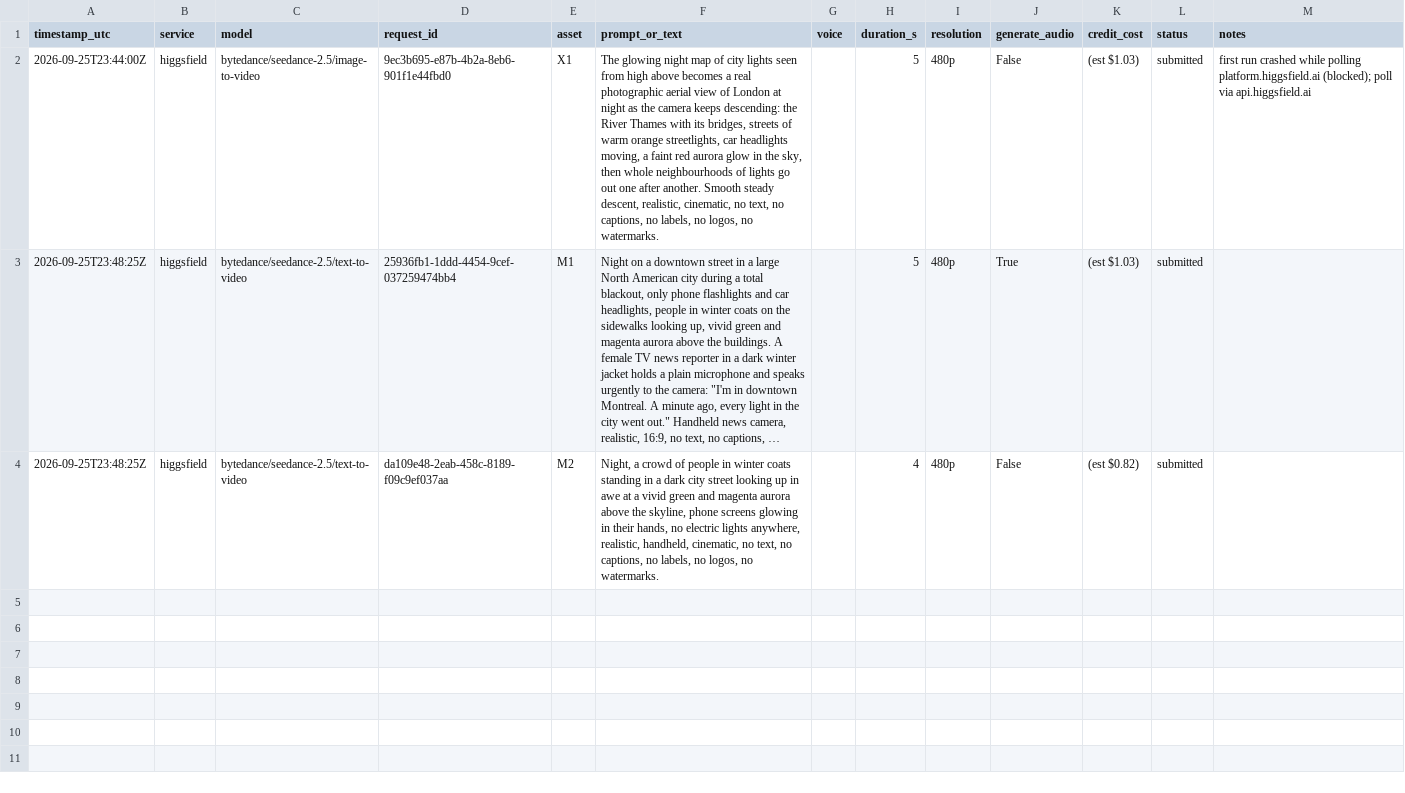
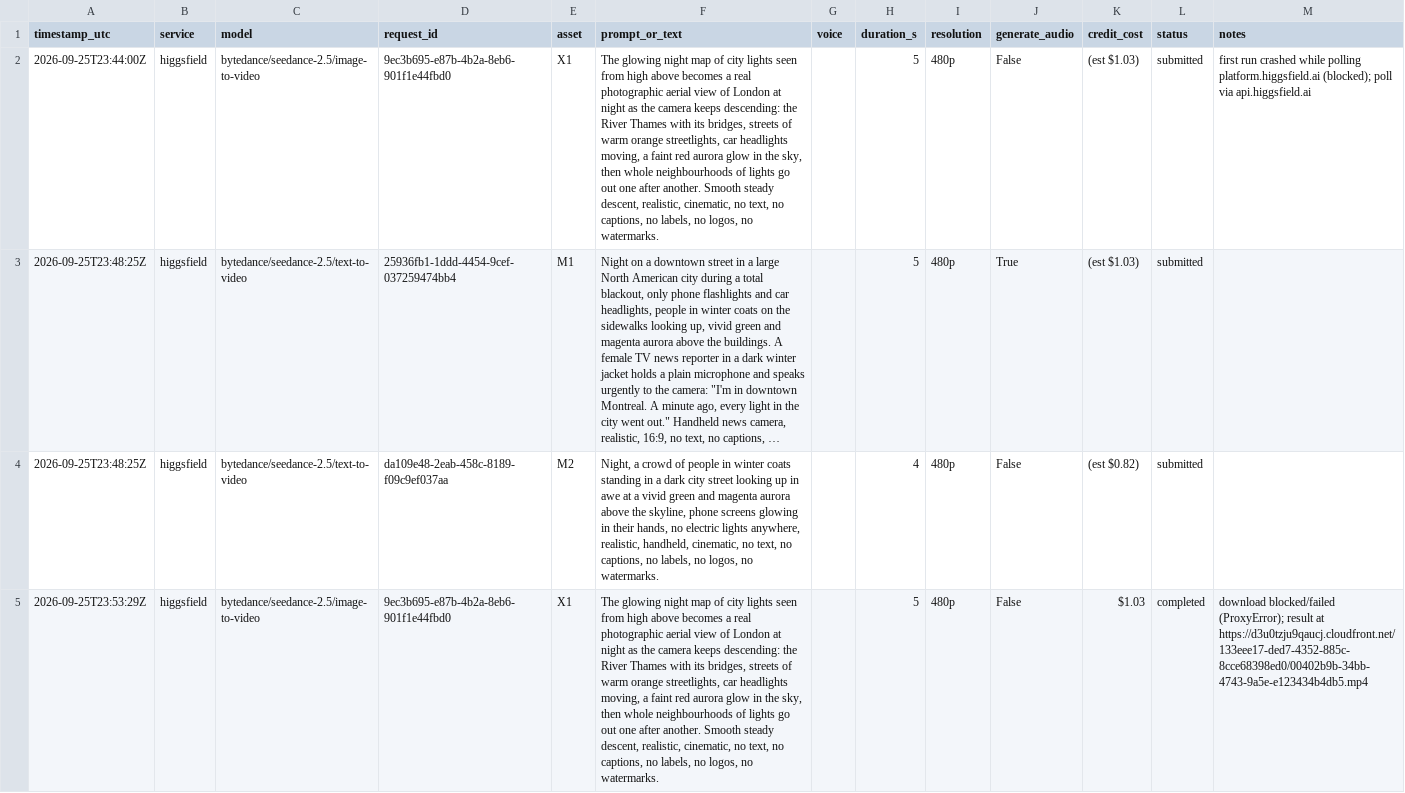
Before and after one commit to hamza-ali-dev-max/hamzaali-site, a CSV file: superstorm/scene1/production_log.csv, drawn as a sheet; long unchanged cells end in …; the diff names each change by its address in the sheet, - before the commit and + after, or states it on an @@ line.

```diff
--- a/superstorm/scene1/production_log.csv
+++ b/superstorm/scene1/production_log.csv
+row 5: 2026-09-25T23:53:29Z | higgsfield | bytedance/seedance-2.5/image-to-video | 9ec3b695-e87b-4b2a-8eb6-901f1e44fbd0 | X1 | The glowing night map of city lights seen from high above becomes a real photographic aerial view of London at night as the camera keeps descending: the River Thames with its bridges, streets of warm orange streetlights, car headlights moving, a faint red aurora glow in the sky, then whole neighbourhoods of lights go out one after another. Smooth steady descent, realistic, cinematic, no text, no captions, no labels, no logos, no watermarks. |  | 5 | 480p | False | $1.03 | completed | download blocked/failed (ProxyError); result at https://d3u0tzju9qaucj.cloudfront.net/133eee17-ded7-4352-885c-8cce68398ed0/00402b9b-34bb-4743-9a5e-e123434b4db5.mp4
```
